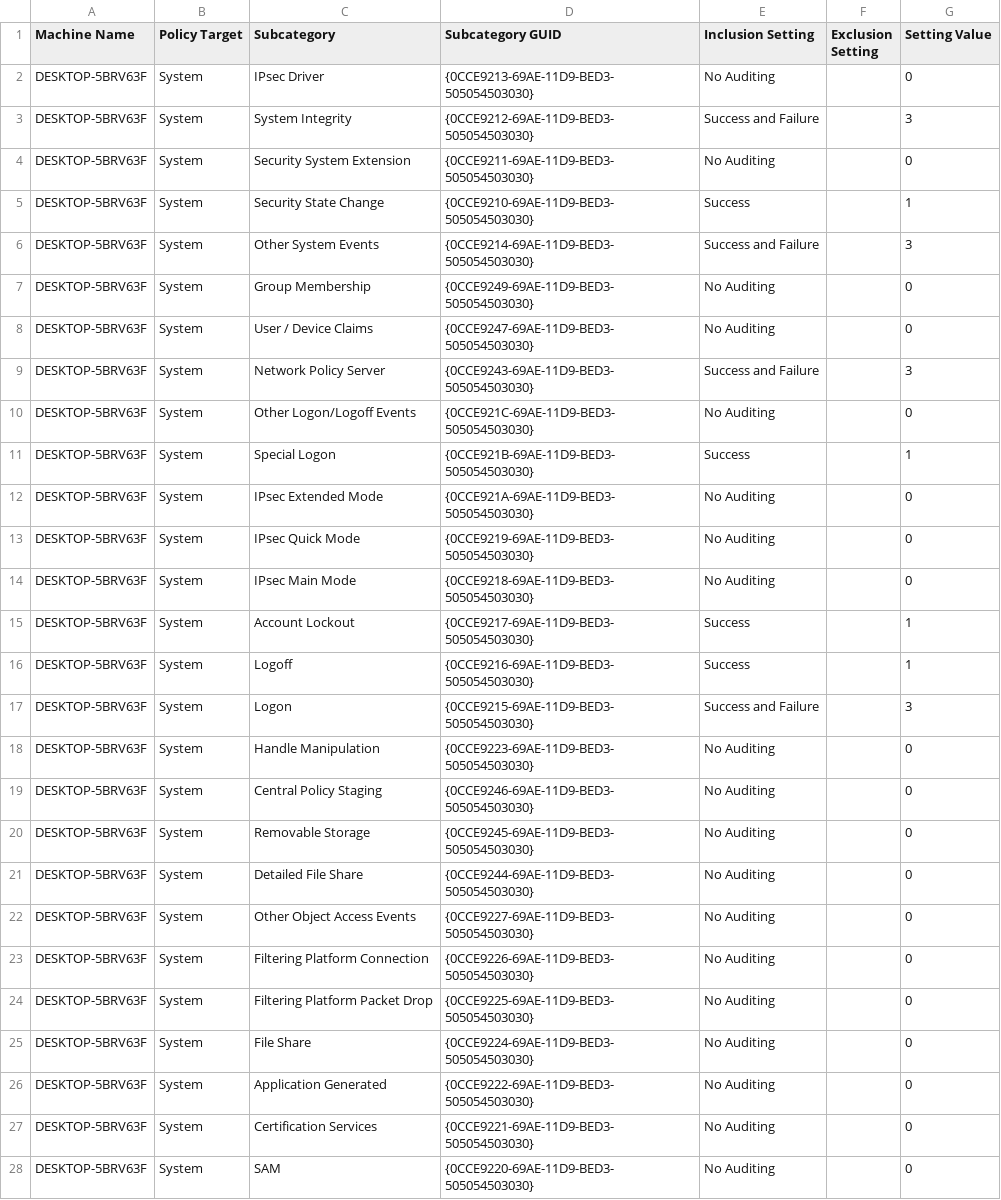
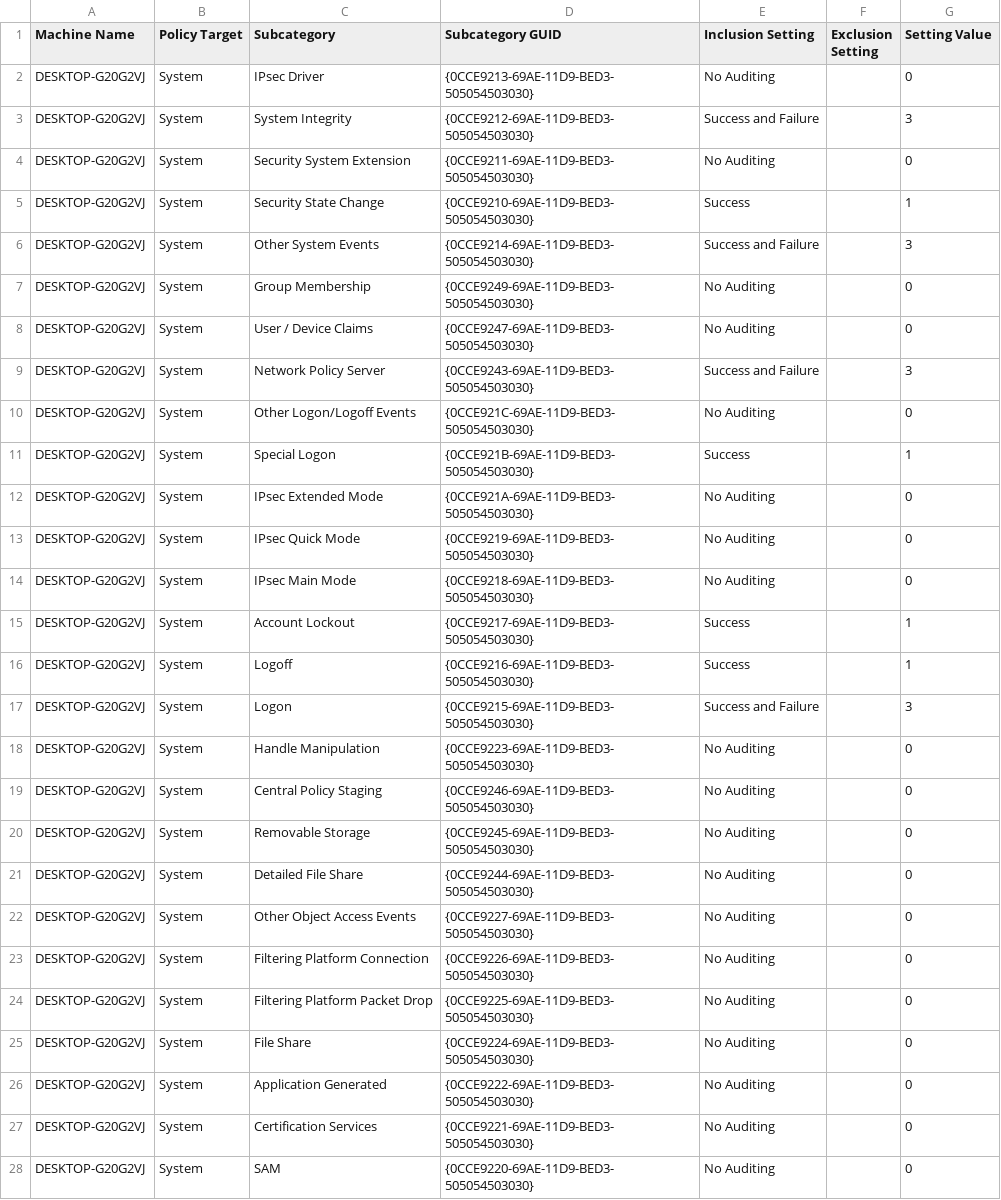
Before and after one commit to TheVDIGuys/Windows_10_VDI_Optimize, a CSV file: 2004/LGPO/DomainSysvol/GPO/Machine/microsoft/windows nt/Audit/audit.csv, drawn as a sheet; only a part is shown; the diff covers the shown part only.

Commit message:
Updated LGPO files

```diff
--- a/2004/LGPO/DomainSysvol/GPO/Machine/microsoft/windows nt/Audit/audit.csv
+++ b/2004/LGPO/DomainSysvol/GPO/Machine/microsoft/windows nt/Audit/audit.csv
@@ -1,28 +1,28 @@
 Machine Name,Policy Target,Subcategory,Subcategory GUID,Inclusion Setting,Exclusion Setting,Setting Value
-DESKTOP-5BRV63F,System,IPsec Driver,{0CCE9213-69AE-11D9-BED3-505054503030},No Auditing,,0
-DESKTOP-5BRV63F,System,System Integrity,{0CCE9212-69AE-11D9-BED3-505054503030},Success and Failure,,3
-DESKTOP-5BRV63F,System,Security System Extension,{0CCE9211-69AE-11D9-BED3-505054503030},No Auditing,,0
-DESKTOP-5BRV63F,System,Security State Change,{0CCE9210-69AE-11D9-BED3-505054503030},Success,,1
-DESKTOP-5BRV63F,System,Other System Events,{0CCE9214-69AE-11D9-BED3-505054503030},Success and Failure,,3
-DESKTOP-5BRV63F,System,Group Membership,{0CCE9249-69AE-11D9-BED3-505054503030},No Auditing,,0
-DESKTOP-5BRV63F,System,User / Device Claims,{0CCE9247-69AE-11D9-BED3-505054503030},No Auditing,,0
-DESKTOP-5BRV63F,System,Network Policy Server,{0CCE9243-69AE-11D9-BED3-505054503030},Success and Failure,,3
-DESKTOP-5BRV63F,System,Other Logon/Logoff Events,{0CCE921C-69AE-11D9-BED3-505054503030},No Auditing,,0
-DESKTOP-5BRV63F,System,Special Logon,{0CCE921B-69AE-11D9-BED3-505054503030},Success,,1
-DESKTOP-5BRV63F,System,IPsec Extended Mode,{0CCE921A-69AE-11D9-BED3-505054503030},No Auditing,,0
-DESKTOP-5BRV63F,System,IPsec Quick Mode,{0CCE9219-69AE-11D9-BED3-505054503030},No Auditing,,0
-DESKTOP-5BRV63F,System,IPsec Main Mode,{0CCE9218-69AE-11D9-BED3-505054503030},No Auditing,,0
-DESKTOP-5BRV63F,System,Account Lockout,{0CCE9217-69AE-11D9-BED3-505054503030},Success,,1
-DESKTOP-5BRV63F,System,Logoff,{0CCE9216-69AE-11D9-BED3-505054503030},Success,,1
-DESKTOP-5BRV63F,System,Logon,{0CCE9215-69AE-11D9-BED3-505054503030},Success and Failure,,3
-DESKTOP-5BRV63F,System,Handle Manipulation,{0CCE9223-69AE-11D9-BED3-505054503030},No Auditing,,0
-DESKTOP-5BRV63F,System,Central Policy Staging,{0CCE9246-69AE-11D9-BED3-505054503030},No Auditing,,0
-DESKTOP-5BRV63F,System,Removable Storage,{0CCE9245-69AE-11D9-BED3-505054503030},No Auditing,,0
-DESKTOP-5BRV63F,System,Detailed File Share,{0CCE9244-69AE-11D9-BED3-505054503030},No Auditing,,0
-DESKTOP-5BRV63F,System,Other Object Access Events,{0CCE9227-69AE-11D9-BED3-505054503030},No Auditing,,0
-DESKTOP-5BRV63F,System,Filtering Platform Connection,{0CCE9226-69AE-11D9-BED3-505054503030},No Auditing,,0
-DESKTOP-5BRV63F,System,Filtering Platform Packet Drop,{0CCE9225-69AE-11D9-BED3-505054503030},No Auditing,,0
-DESKTOP-5BRV63F,System,File Share,{0CCE9224-69AE-11D9-BED3-505054503030},No Auditing,,0
-DESKTOP-5BRV63F,System,Application Generated,{0CCE9222-69AE-11D9-BED3-505054503030},No Auditing,,0
-DESKTOP-5BRV63F,System,Certification Services,{0CCE9221-69AE-11D9-BED3-505054503030},No Auditing,,0
-DESKTOP-5BRV63F,System,SAM,{0CCE9220-69AE-11D9-BED3-505054503030},No Auditing,,0
+DESKTOP-G20G2VJ,System,IPsec Driver,{0CCE9213-69AE-11D9-BED3-505054503030},No Auditing,,0
+DESKTOP-G20G2VJ,System,System Integrity,{0CCE9212-69AE-11D9-BED3-505054503030},Success and Failure,,3
+DESKTOP-G20G2VJ,System,Security System Extension,{0CCE9211-69AE-11D9-BED3-505054503030},No Auditing,,0
+DESKTOP-G20G2VJ,System,Security State Change,{0CCE9210-69AE-11D9-BED3-505054503030},Success,,1
+DESKTOP-G20G2VJ,System,Other System Events,{0CCE9214-69AE-11D9-BED3-505054503030},Success and Failure,,3
+DESKTOP-G20G2VJ,System,Group Membership,{0CCE9249-69AE-11D9-BED3-505054503030},No Auditing,,0
+DESKTOP-G20G2VJ,System,User / Device Claims,{0CCE9247-69AE-11D9-BED3-505054503030},No Auditing,,0
+DESKTOP-G20G2VJ,System,Network Policy Server,{0CCE9243-69AE-11D9-BED3-505054503030},Success and Failure,,3
+DESKTOP-G20G2VJ,System,Other Logon/Logoff Events,{0CCE921C-69AE-11D9-BED3-505054503030},No Auditing,,0
+DESKTOP-G20G2VJ,System,Special Logon,{0CCE921B-69AE-11D9-BED3-505054503030},Success,,1
+DESKTOP-G20G2VJ,System,IPsec Extended Mode,{0CCE921A-69AE-11D9-BED3-505054503030},No Auditing,,0
+DESKTOP-G20G2VJ,System,IPsec Quick Mode,{0CCE9219-69AE-11D9-BED3-505054503030},No Auditing,,0
+DESKTOP-G20G2VJ,System,IPsec Main Mode,{0CCE9218-69AE-11D9-BED3-505054503030},No Auditing,,0
+DESKTOP-G20G2VJ,System,Account Lockout,{0CCE9217-69AE-11D9-BED3-505054503030},Success,,1
+DESKTOP-G20G2VJ,System,Logoff,{0CCE9216-69AE-11D9-BED3-505054503030},Success,,1
+DESKTOP-G20G2VJ,System,Logon,{0CCE9215-69AE-11D9-BED3-505054503030},Success and Failure,,3
+DESKTOP-G20G2VJ,System,Handle Manipulation,{0CCE9223-69AE-11D9-BED3-505054503030},No Auditing,,0
+DESKTOP-G20G2VJ,System,Central Policy Staging,{0CCE9246-69AE-11D9-BED3-505054503030},No Auditing,,0
+DESKTOP-G20G2VJ,System,Removable Storage,{0CCE9245-69AE-11D9-BED3-505054503030},No Auditing,,0
+DESKTOP-G20G2VJ,System,Detailed File Share,{0CCE9244-69AE-11D9-BED3-505054503030},No Auditing,,0
+DESKTOP-G20G2VJ,System,Other Object Access Events,{0CCE9227-69AE-11D9-BED3-505054503030},No Auditing,,0
+DESKTOP-G20G2VJ,System,Filtering Platform Connection,{0CCE9226-69AE-11D9-BED3-505054503030},No Auditing,,0
+DESKTOP-G20G2VJ,System,Filtering Platform Packet Drop,{0CCE9225-69AE-11D9-BED3-505054503030},No Auditing,,0
+DESKTOP-G20G2VJ,System,File Share,{0CCE9224-69AE-11D9-BED3-505054503030},No Auditing,,0
+DESKTOP-G20G2VJ,System,Application Generated,{0CCE9222-69AE-11D9-BED3-505054503030},No Auditing,,0
+DESKTOP-G20G2VJ,System,Certification Services,{0CCE9221-69AE-11D9-BED3-505054503030},No Auditing,,0
+DESKTOP-G20G2VJ,System,SAM,{0CCE9220-69AE-11D9-BED3-505054503030},No Auditing,,0
```
Also changed, not shown: 38 edited cells elsewhere in this file, 3 other files.
